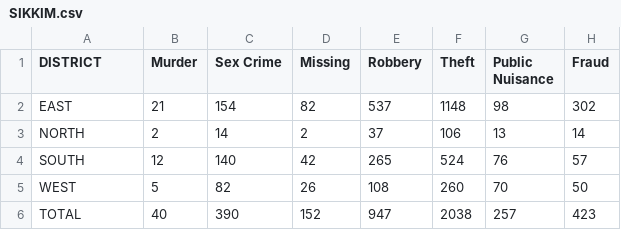
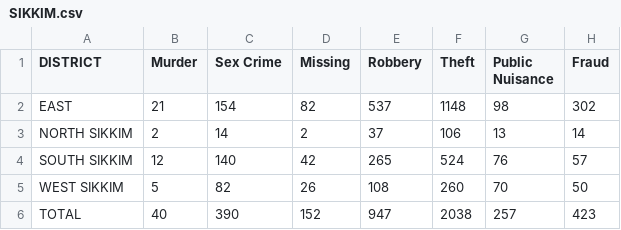
Before and after one commit to sharan-pai-bmsce/project-work-4-6th-sem-2, a CSV file: crime-data/SIKKIM.csv, drawn as a sheet; only a part is shown; the diff names each change by its address in the sheet, - before the commit and + after, or states it on an @@ line.

Commit message:
bugs-fixed-from-MP-to-Sikkim

```diff
--- a/crime-data/SIKKIM.csv
+++ b/crime-data/SIKKIM.csv
-A3 (DISTRICT): NORTH
+A3 (DISTRICT): NORTH SIKKIM
-A4 (DISTRICT): SOUTH
+A4 (DISTRICT): SOUTH SIKKIM
-A5 (DISTRICT): WEST
+A5 (DISTRICT): WEST SIKKIM
```
Also changed, not shown: crime-data/PUDUCHERRY.csv, 3 other files.
